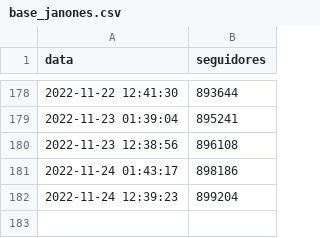
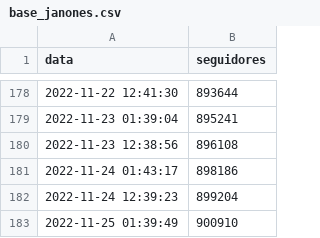
Before and after one commit to filipemsc/janones-track, a CSV file: bases/base_janones.csv, drawn as a sheet; only a part is shown, gaps mark what is left out.

```diff
--- a/bases/base_janones.csv
+++ b/bases/base_janones.csv
@@ -182 +182,2 @@
 "2022-11-24 12:39:23";899204
+"2022-11-25 01:39:49";900910
```
